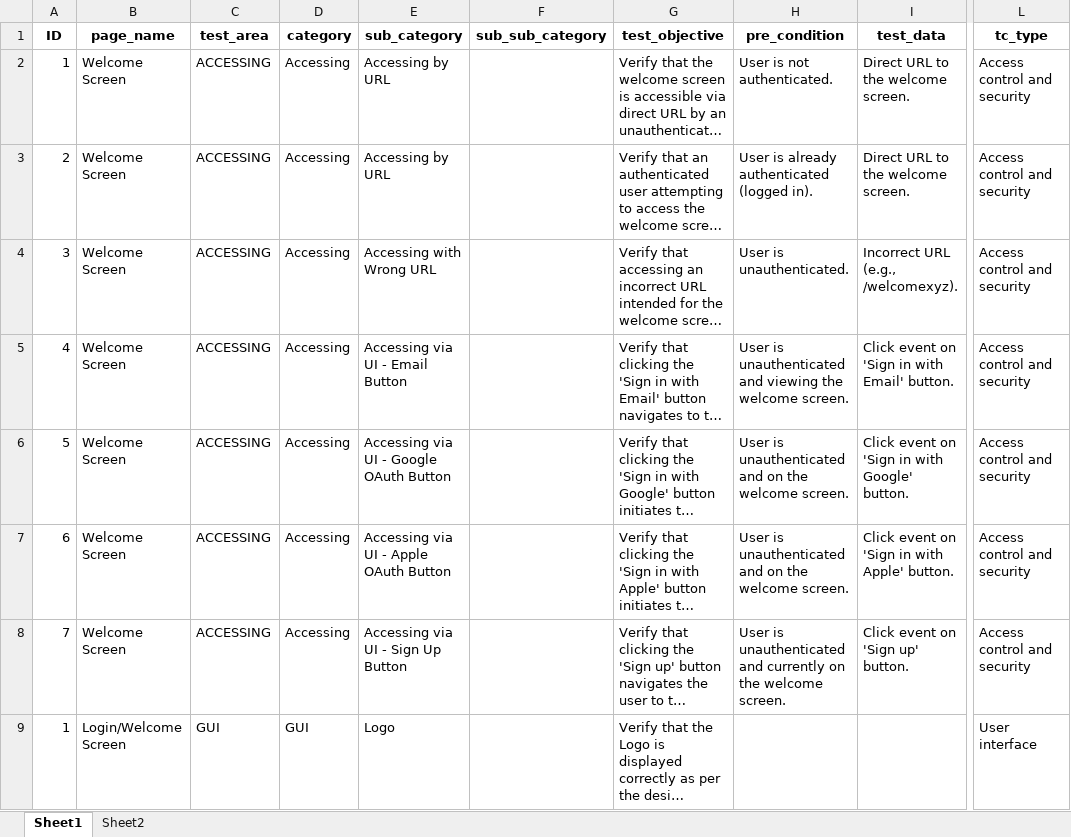
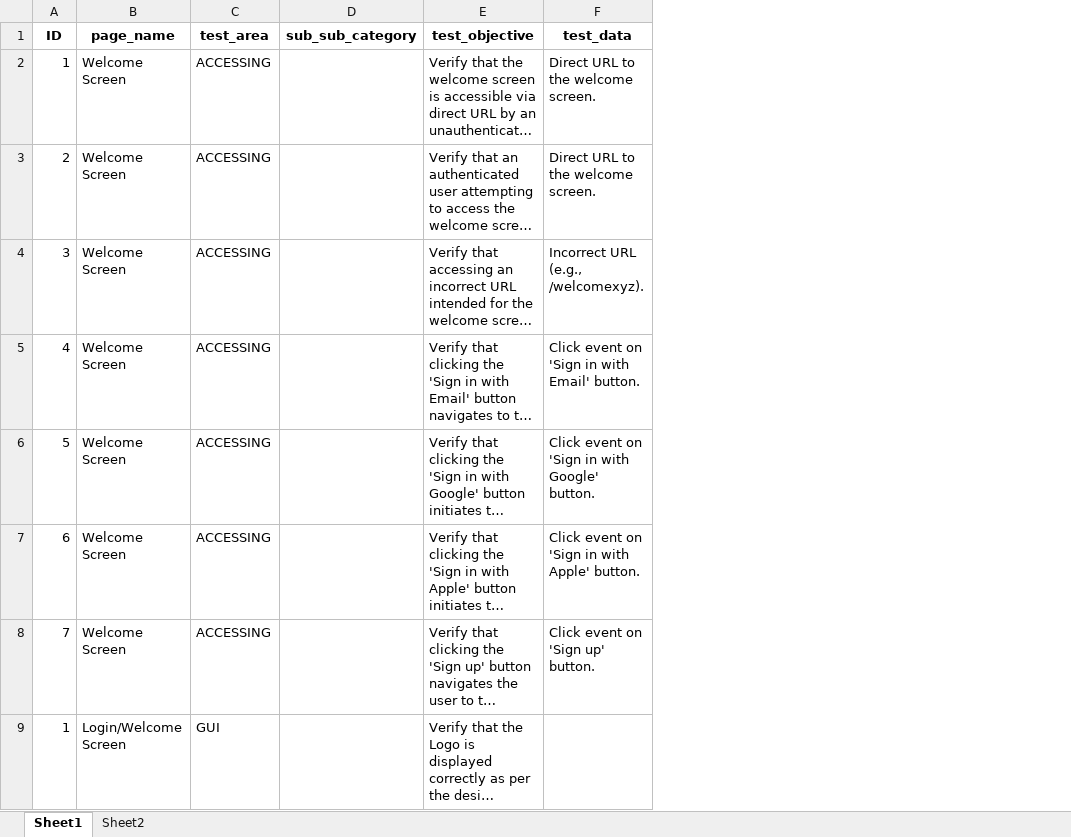
Before and after one commit to minhminh2k/streamlit_base, an Excel workbook: excel.xlsx, sheet Sheet1, drawn as a sheet; only a part is shown, gaps mark what is left out; long unchanged cells end in …; values as stored, in another font and other column widths than the file's, no borders; the diff names each change by its address in the sheet, - before the commit and + after, or states it on an @@ line.

```diff
--- a/excel.xlsx (sheet Sheet1)
+++ b/excel.xlsx (sheet Sheet1)
-column D (category), rows 2-9: Accessing | Accessing | Accessing | Accessing | Accessing | Accessing | Accessing | GUI
-column E (sub_category), rows 2-9: Accessing by URL | Accessing by URL | Accessing with Wrong URL | Accessing via UI - Email Button | Accessing via UI - Google OAuth Button | Accessing via UI - Apple OAuth Button | Accessing via UI - Sign Up Button | Logo
-column H (pre_condition), rows 2-8: User is not authenticated. | User is already authenticated (logged in). | User is unauthenticated. | User is unauthenticated and viewing the welcome screen. | User is unauthenticated and on the welcome screen. | User is unauthenticated and on the welcome screen. | User is unauthenticated and currently on the welcome screen.
-column L (tc_type), rows 2-9: Access control and security | Access control and security | Access control and security | Access control and security | Access control and security | Access control and security | Access control and security | User interface
```
Also changed, not shown: 2 other files.
